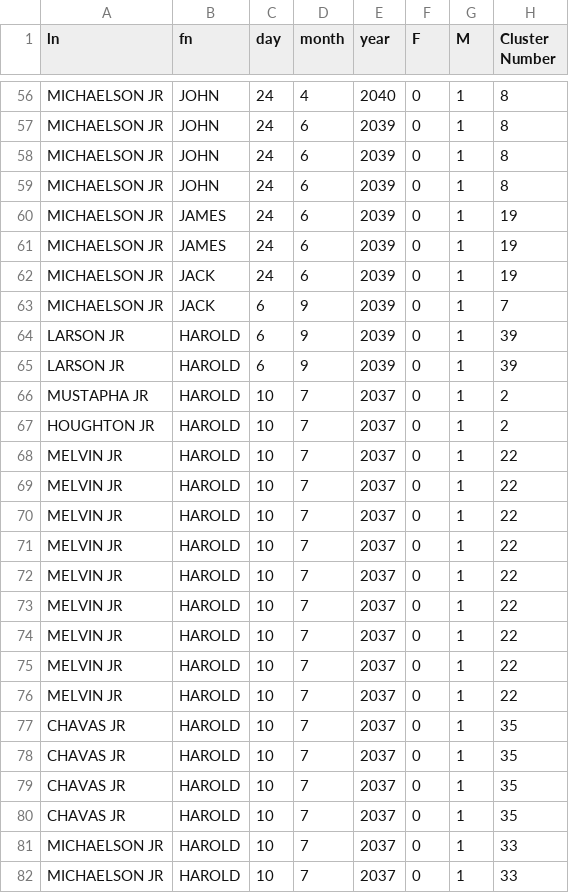
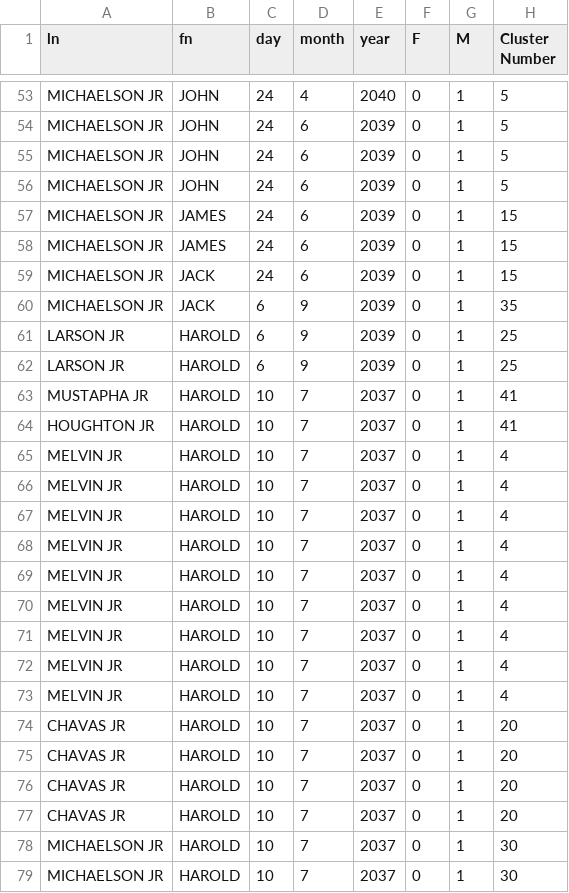
Before and after one commit to dhruvraj-singh-rawat/Duplito, a CSV file: Insider.csv, drawn as a sheet; only a part is shown, gaps mark what is left out; addresses are those after the commit; the diff covers the shown part only; the diff names each change by its address in the sheet, - before the commit and + after, or states it on an @@ line.

```diff
--- a/Insider.csv
+++ b/Insider.csv
-H53:H56 (Cluster Number): 8
+H53:H56 (Cluster Number): 5
-H57:H59 (Cluster Number): 19
+H57:H59 (Cluster Number): 15
-H60 (Cluster Number): 7
+H60 (Cluster Number): 35
-H61:H62 (Cluster Number): 39
+H61:H62 (Cluster Number): 25
-H63:H64 (Cluster Number): 2
+H63:H64 (Cluster Number): 41
-H65:H73 (Cluster Number): 22
+H65:H73 (Cluster Number): 4
-H74:H77 (Cluster Number): 35
+H74:H77 (Cluster Number): 20
-H78:H79 (Cluster Number): 33
+H78:H79 (Cluster Number): 30
```
Also changed, not shown: 3 removed rows and 81 edited cells elsewhere in this file, dataset/Deduplication Problem - Sample Dataset.csv, result.csv.
